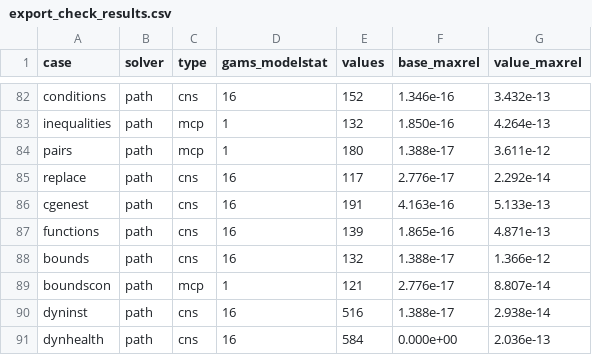
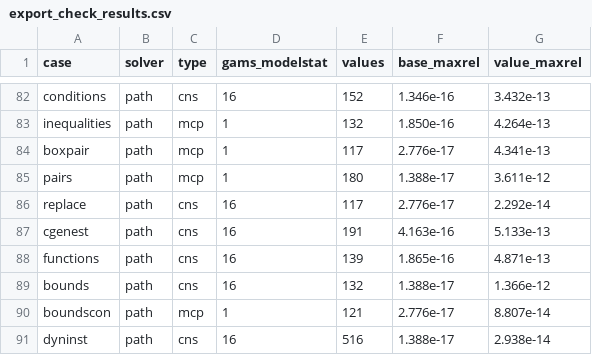
Before and after one commit to Mustapha-Wasseja/cge-stata, a CSV file: tools/gams/export_check_results.csv, drawn as a sheet; only a part is shown, gaps mark what is left out; the shorter side is filled out with more unchanged rows; the diff names each change by its address in the sheet, - before the commit and + after, or states it on an @@ line.

Commit message:
Box pairs (version 0.34.0)
- cge_equation NAME: lhs = rhs, perp(VAR) lower(#) upper(#) pairs an
  equation with a variable between bounds, as PATH writes a mixed
  complementarity problem: F = lhs - rhs is perpendicular to
  lower <= VAR <= upper (F = 0 between the bounds, F >= 0 at the lower,
  F <= 0 at the upper). A tariff-rate quota is one: the rent on imports
  between zero and a cap.
- Stata solves each element as the natural residual
  VAR = mid(lower, upper, VAR - c F), c the scale of VAR over that of F at
  the base, by Newton's method with the exact derivatives of min() and
  max(); the paired variable, which must be fixed under the closure and
  start within its bounds, is solved for, and the closure counts it.
- cge_gams writes each pair into the scenario's mixed complementarity
  problem as F =n= 0 paired with a variable between the bounds; a model
  with box pairs is exported with type(mcp) by default. The export check's
  new case boxpair solves with PATH (model status 1) to 4.3e-13 of Stata.
- Tests: tests/test_boxpair.do (one-variable boxes in each regime; a
  target met by GADJ within bounds against GADJ fixed, to 1e-13; a
  tariff-rate quota against the quota as an inequality and with its cap
  binding; listing, saving, the GAMS files; errors, a variable paired
  twice among them).

```diff
--- a/tools/gams/export_check_results.csv
+++ b/tools/gams/export_check_results.csv
+row 84: boxpair | path | mcp | 1 | 117 | 2.776e-17 | 4.341e-13
```
Also changed, not shown: 17 other files.
